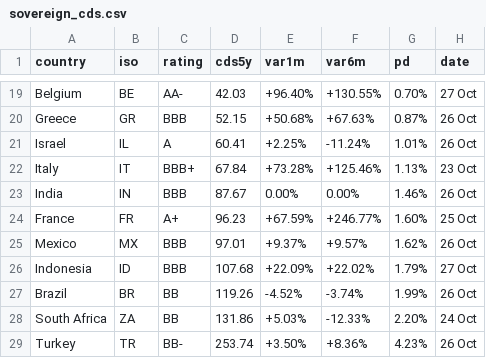
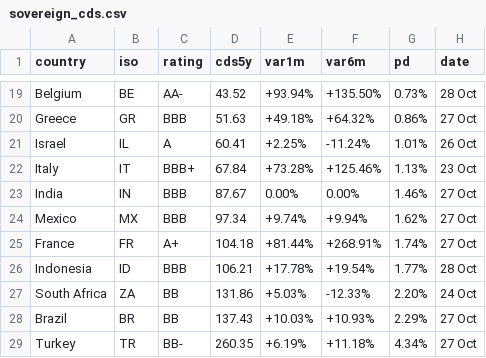
Before and after one commit to rafargb-tech/cds-panel, a CSV file: sovereign_cds.csv, drawn as a sheet; only a part is shown, gaps mark what is left out; removed rows and columns are numbered as before the commit, all else as after; the diff covers the shown part only; the diff names each change by its address in the sheet, - before the commit and + after, or states it on an @@ line.

```diff
--- a/sovereign_cds.csv
+++ b/sovereign_cds.csv
-D19 (cds5y): 42.03
+D19 (cds5y): 43.52
-E19 (var1m): +96.40%
+E19 (var1m): +93.94%
-F19 (var6m): +130.55%
+F19 (var6m): +135.50%
-G19 (pd): 0.70%
+G19 (pd): 0.73%
-H19 (date): 27 Oct
+H19 (date): 28 Oct
-D20 (cds5y): 52.15
+D20 (cds5y): 51.63
-E20 (var1m): +50.68%
+E20 (var1m): +49.18%
-F20 (var6m): +67.63%
+F20 (var6m): +64.32%
-G20 (pd): 0.87%
+G20 (pd): 0.86%
-H20 (date): 26 Oct
+H20 (date): 27 Oct
-H23 (date): 26 Oct
+H23 (date): 27 Oct
-row 24: France | FR | A+ | 96.23 | +67.59% | +246.77% | 1.60% | 25 Oct
-D24 (cds5y): 97.01
+D24 (cds5y): 97.34
-E24 (var1m): +9.37%
+E24 (var1m): +9.74%
-F24 (var6m): +9.57%
+F24 (var6m): +9.94%
-H24 (date): 26 Oct
+H24 (date): 27 Oct
+row 25: France | FR | A+ | 104.18 | +81.44% | +268.91% | 1.74% | 27 Oct
-D26 (cds5y): 107.68
+D26 (cds5y): 106.21
-E26 (var1m): +22.09%
+E26 (var1m): +17.78%
-F26 (var6m): +22.02%
+F26 (var6m): +19.54%
-G26 (pd): 1.79%
+G26 (pd): 1.77%
-H26 (date): 27 Oct
+H26 (date): 28 Oct
-row 27: Brazil | BR | BB | 119.26 | -4.52% | -3.74% | 1.99% | 26 Oct
+row 28: Brazil | BR | BB | 137.43 | +10.03% | +10.93% | 2.29% | 27 Oct
-D29 (cds5y): 253.74
+D29 (cds5y): 260.35
-E29 (var1m): +3.50%
+E29 (var1m): +6.19%
-F29 (var6m): +8.36%
+F29 (var6m): +11.18%
-G29 (pd): 4.23%
+G29 (pd): 4.34%
-H29 (date): 26 Oct
+H29 (date): 27 Oct
```
Also changed, not shown: 1 added row, 1 removed row and 70 edited cells elsewhere in this file, 3 other files.
